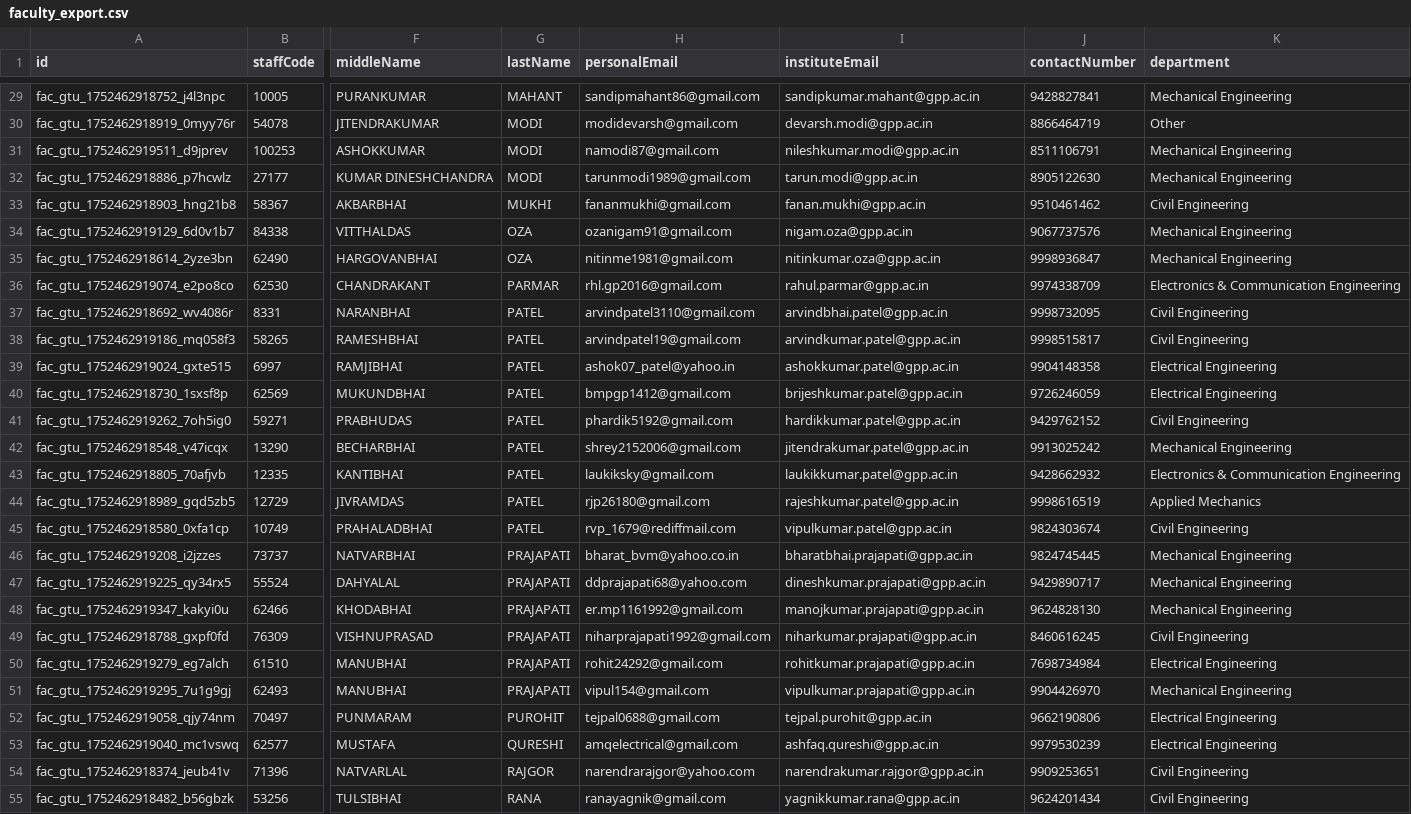
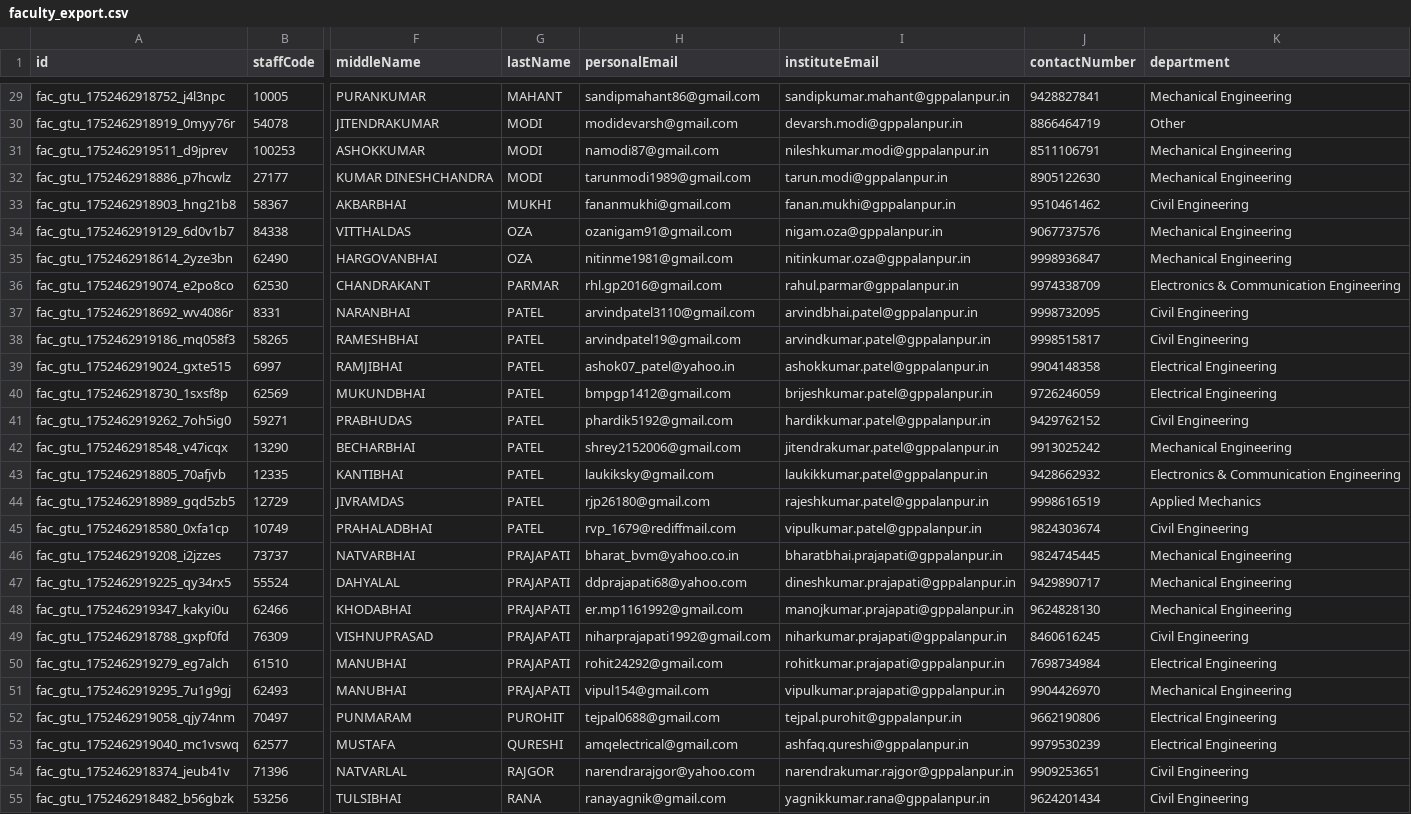
Before and after one commit to milavdabgar/studio, a CSV file: data/csvs/portal-exports/faculty_export.csv, drawn as a sheet; only a part is shown, gaps mark what is left out; the diff covers the shown part only; the diff names each change by its address in the sheet, - before the commit and + after, or states it on an @@ line.

```diff
--- a/data/csvs/portal-exports/faculty_export.csv
+++ b/data/csvs/portal-exports/faculty_export.csv
-I29 (instituteEmail): sandipkumar.mahant@gpp.ac.in
+I29 (instituteEmail): sandipkumar.mahant@gppalanpur.in
-I30 (instituteEmail): devarsh.modi@gpp.ac.in
+I30 (instituteEmail): devarsh.modi@gppalanpur.in
-I31 (instituteEmail): nileshkumar.modi@gpp.ac.in
+I31 (instituteEmail): nileshkumar.modi@gppalanpur.in
-I32 (instituteEmail): tarun.modi@gpp.ac.in
+I32 (instituteEmail): tarun.modi@gppalanpur.in
-I33 (instituteEmail): fanan.mukhi@gpp.ac.in
+I33 (instituteEmail): fanan.mukhi@gppalanpur.in
-I34 (instituteEmail): nigam.oza@gpp.ac.in
+I34 (instituteEmail): nigam.oza@gppalanpur.in
-I35 (instituteEmail): nitinkumar.oza@gpp.ac.in
+I35 (instituteEmail): nitinkumar.oza@gppalanpur.in
-I36 (instituteEmail): rahul.parmar@gpp.ac.in
+I36 (instituteEmail): rahul.parmar@gppalanpur.in
-I37 (instituteEmail): arvindbhai.patel@gpp.ac.in
+I37 (instituteEmail): arvindbhai.patel@gppalanpur.in
-I38 (instituteEmail): arvindkumar.patel@gpp.ac.in
+I38 (instituteEmail): arvindkumar.patel@gppalanpur.in
-I39 (instituteEmail): ashokkumar.patel@gpp.ac.in
+I39 (instituteEmail): ashokkumar.patel@gppalanpur.in
-I40 (instituteEmail): brijeshkumar.patel@gpp.ac.in
+I40 (instituteEmail): brijeshkumar.patel@gppalanpur.in
-I41 (instituteEmail): hardikkumar.patel@gpp.ac.in
+I41 (instituteEmail): hardikkumar.patel@gppalanpur.in
-I42 (instituteEmail): jitendrakumar.patel@gpp.ac.in
+I42 (instituteEmail): jitendrakumar.patel@gppalanpur.in
-I43 (instituteEmail): laukikkumar.patel@gpp.ac.in
+I43 (instituteEmail): laukikkumar.patel@gppalanpur.in
-I44 (instituteEmail): rajeshkumar.patel@gpp.ac.in
+I44 (instituteEmail): rajeshkumar.patel@gppalanpur.in
-I45 (instituteEmail): vipulkumar.patel@gpp.ac.in
+I45 (instituteEmail): vipulkumar.patel@gppalanpur.in
-I46 (instituteEmail): bharatbhai.prajapati@gpp.ac.in
+I46 (instituteEmail): bharatbhai.prajapati@gppalanpur.in
-I47 (instituteEmail): dineshkumar.prajapati@gpp.ac.in
+I47 (instituteEmail): dineshkumar.prajapati@gppalanpur.in
-I48 (instituteEmail): manojkumar.prajapati@gpp.ac.in
+I48 (instituteEmail): manojkumar.prajapati@gppalanpur.in
-I49 (instituteEmail): niharkumar.prajapati@gpp.ac.in
+I49 (instituteEmail): niharkumar.prajapati@gppalanpur.in
-I50 (instituteEmail): rohitkumar.prajapati@gpp.ac.in
+I50 (instituteEmail): rohitkumar.prajapati@gppalanpur.in
-I51 (instituteEmail): vipulkumar.prajapati@gpp.ac.in
+I51 (instituteEmail): vipulkumar.prajapati@gppalanpur.in
-I52 (instituteEmail): tejpal.purohit@gpp.ac.in
+I52 (instituteEmail): tejpal.purohit@gppalanpur.in
-I53 (instituteEmail): ashfaq.qureshi@gpp.ac.in
+I53 (instituteEmail): ashfaq.qureshi@gppalanpur.in
-I54 (instituteEmail): narendrakumar.rajgor@gpp.ac.in
+I54 (instituteEmail): narendrakumar.rajgor@gppalanpur.in
-I55 (instituteEmail): yagnikkumar.rana@gpp.ac.in
+I55 (instituteEmail): yagnikkumar.rana@gppalanpur.in
```
Also changed, not shown: 38 edited cells elsewhere in this file, 8 other files.
